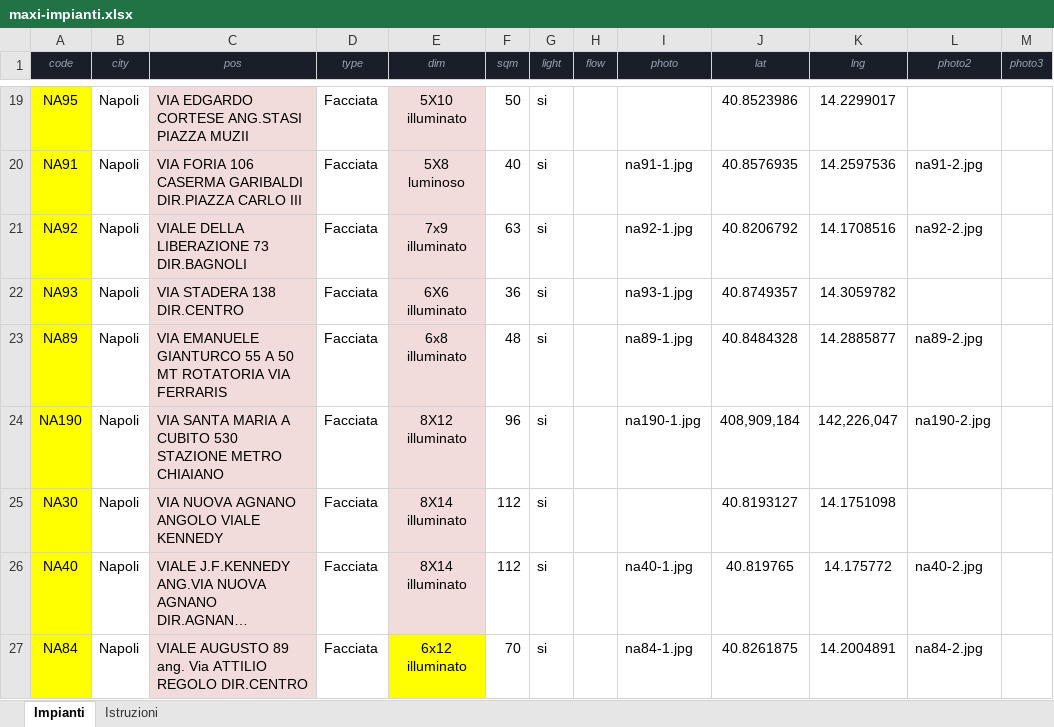
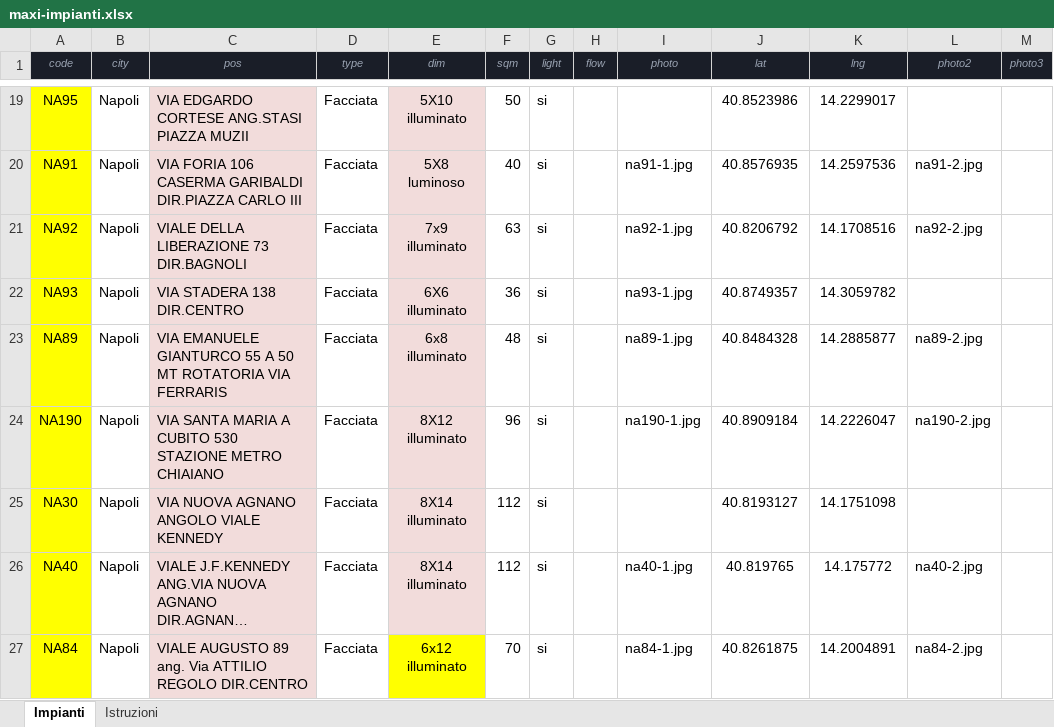
Before and after one commit to Ropagnozzi/sito-diessemedia, an Excel workbook: maxi-impianti.xlsx, sheet Impianti, drawn as a sheet; only a part is shown, gaps mark what is left out; long unchanged cells end in …; values as stored, in another font and other column widths than the file's, no borders; the diff names each change by its address in the sheet, - before the commit and + after, or states it on an @@ line.

```diff
--- a/maxi-impianti.xlsx (sheet Impianti)
+++ b/maxi-impianti.xlsx (sheet Impianti)
-J24 (lat): 408,909,184
+J24 (lat): 40.8909184
-K24 (lng): 142,226,047
+K24 (lng): 14.2226047
```
Also changed, not shown: 4 other files.
